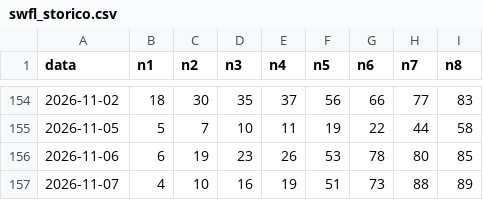
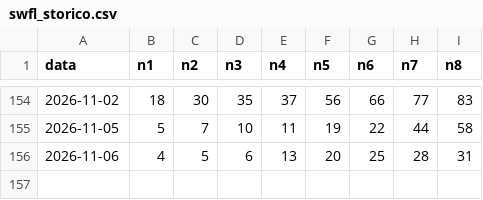
Before and after one commit to Francis490/omega-lottery-engine, a CSV file: swfl_storico.csv, drawn as a sheet; only a part is shown, gaps mark what is left out.

```diff
--- a/swfl_storico.csv
+++ b/swfl_storico.csv
@@ -155,3 +155,2 @@ data;n1;n2;n3;n4;n5;n6;n7;n8
 2026-11-05;5;7;10;11;19;22;44;58
-2026-11-06;6;19;23;26;53;78;80;85
-2026-11-07;4;10;16;19;51;73;88;89
+2026-11-06;4;5;6;13;20;25;28;31
```
Also changed, not shown: superenalotto_storico.csv, 1 other file.
